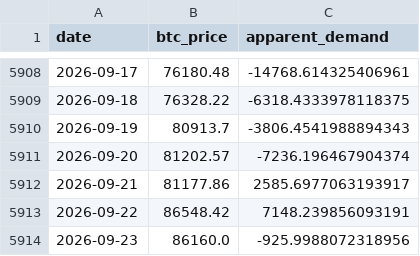
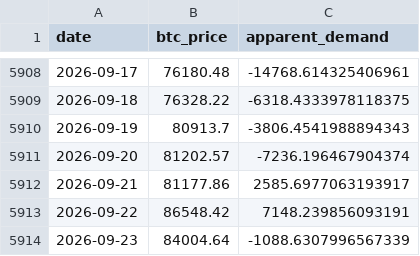
Before and after one commit to yudiyanto88/Onchain-Dashboard, a CSV file: data_apparent_demand.csv, drawn as a sheet; only a part is shown, gaps mark what is left out.

```diff
--- a/data_apparent_demand.csv
+++ b/data_apparent_demand.csv
@@ -5913,2 +5913,2 @@ date,btc_price,apparent_demand
 2026-09-22,86548.42,7148.239856093191
-2026-09-23,86160.0,-925.9988072318956
+2026-09-23,84004.64,-1088.6307996567339
```
Also changed, not shown: data_cdd.csv, data_lth_flow.csv, 15 other files.
